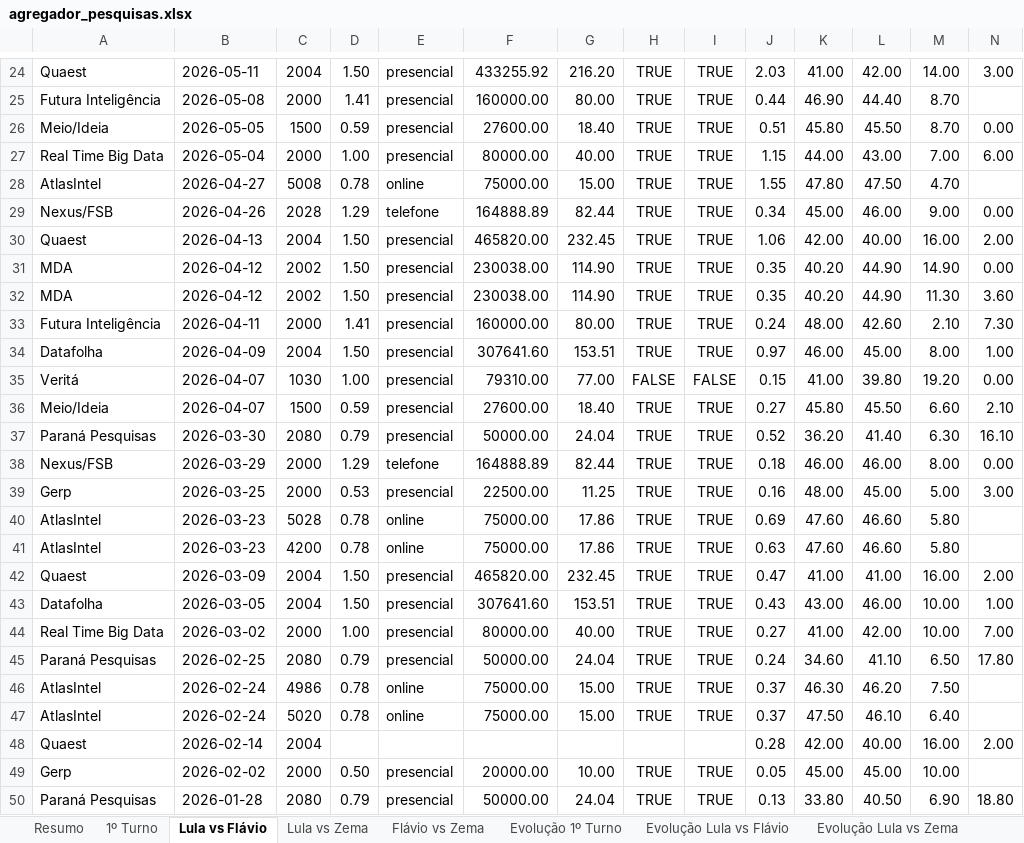
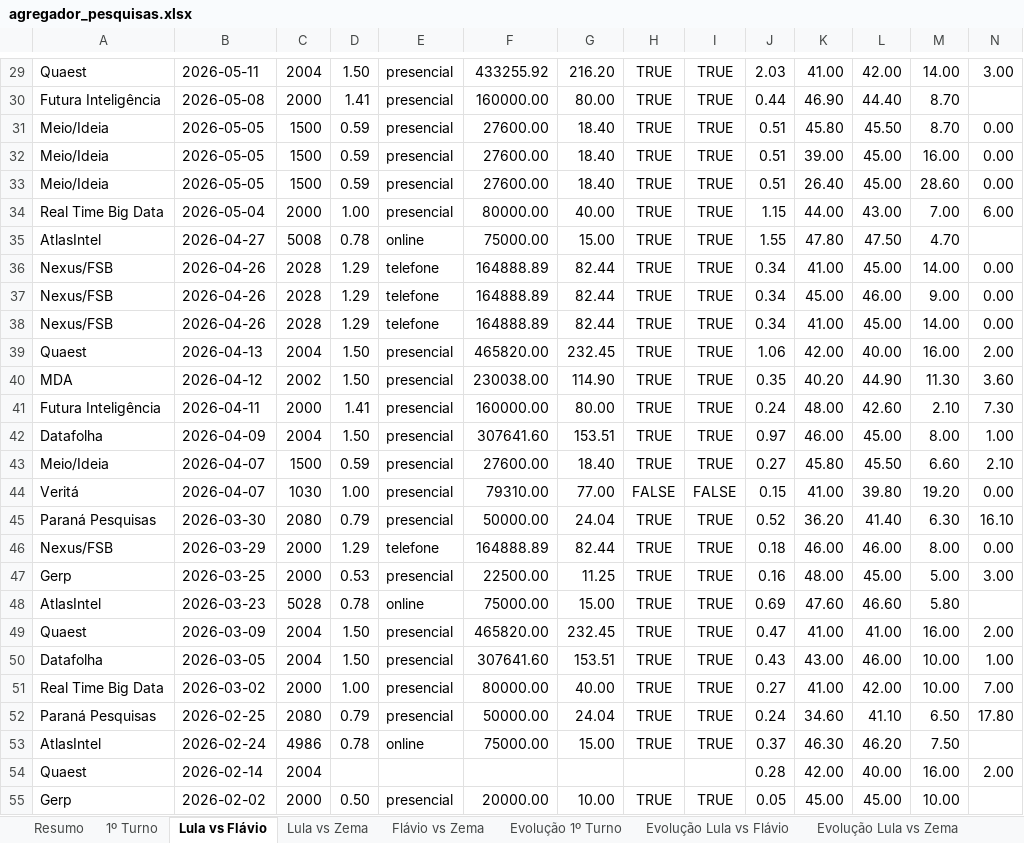
Before and after one commit to anac82/agregador-pesquisas, an Excel workbook: output/agregador_pesquisas.xlsx, sheet Lula vs Flávio, drawn as a sheet; only a part is shown, gaps mark what is left out; the shorter side is filled out with more unchanged rows; values as stored, in another font and other column widths than the file's, no borders; removed rows and columns are numbered as before the commit, all else as after; the diff covers the shown part only; the diff names each change by its address in the sheet, - before the commit and + after, or states it on an @@ line.

```diff
--- a/output/agregador_pesquisas.xlsx (sheet Lula vs Flávio)
+++ b/output/agregador_pesquisas.xlsx (sheet Lula vs Flávio)
+row 32: Meio/Ideia | 2026-05-05 | 1500 | 0.59 | presencial | 27600.00 | 18.40 | TRUE | TRUE | 0.51 | 39.00 | 45.00 | 16.00 | 0.00
+row 33: Meio/Ideia | 2026-05-05 | 1500 | 0.59 | presencial | 27600.00 | 18.40 | TRUE | TRUE | 0.51 | 26.40 | 45.00 | 28.60 | 0.00
+row 36: Nexus/FSB | 2026-04-26 | 2028 | 1.29 | telefone | 164888.89 | 82.44 | TRUE | TRUE | 0.34 | 41.00 | 45.00 | 14.00 | 0.00
+row 38: Nexus/FSB | 2026-04-26 | 2028 | 1.29 | telefone | 164888.89 | 82.44 | TRUE | TRUE | 0.34 | 41.00 | 45.00 | 14.00 | 0.00
-row 31: MDA | 2026-04-12 | 2002 | 1.50 | presencial | 230038.00 | 114.90 | TRUE | TRUE | 0.35 | 40.20 | 44.90 | 14.90 | 0.00
@@ row 36 moved to row 43: Meio/Ideia @@
-G48: 17.86
+G48: 15.00
-row 41: AtlasIntel | 2026-03-23 | 4200 | 0.78 | online | 75000.00 | 17.86 | TRUE | TRUE | 0.63 | 47.60 | 46.60 | 5.80
-row 47: AtlasIntel | 2026-02-24 | 5020 | 0.78 | online | 75000.00 | 15.00 | TRUE | TRUE | 0.37 | 47.50 | 46.10 | 6.40
```
Also changed, not shown: 5 added rows and 5 edited cells elsewhere in this sheet, sheet Todas as Pesquisas, sheet 1º Turno, sheet Evolução 1º Turno, sheet Evolução Lula vs Flávio, sheet Lula vs Zema, sheet Resumo, 1 more sheet, 3 other files.
